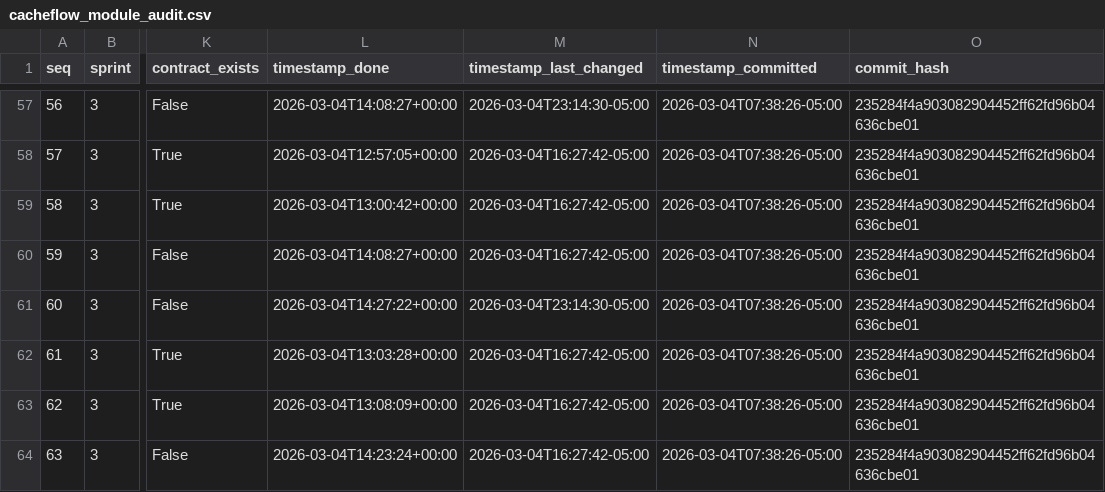
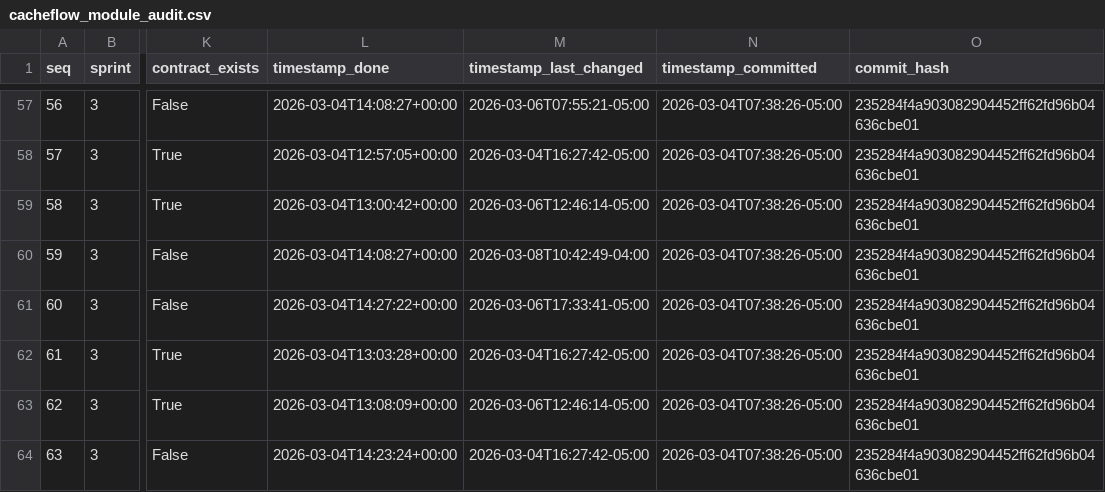
Before and after one commit to messagesgoel-blip/cacheflow, a CSV file: monitoring/cacheflow_module_audit.csv, drawn as a sheet; only a part is shown, gaps mark what is left out; the diff covers the shown part only; the diff names each change by its address in the sheet, - before the commit and + after, or states it on an @@ line.

```diff
--- a/monitoring/cacheflow_module_audit.csv
+++ b/monitoring/cacheflow_module_audit.csv
-M57 (timestamp_last_changed): 2026-03-04T23:14:30-05:00
+M57 (timestamp_last_changed): 2026-03-06T07:55:21-05:00
-M59 (timestamp_last_changed): 2026-03-04T16:27:42-05:00
+M59 (timestamp_last_changed): 2026-03-06T12:46:14-05:00
-M60 (timestamp_last_changed): 2026-03-04T16:27:42-05:00
+M60 (timestamp_last_changed): 2026-03-08T10:42:49-04:00
-M61 (timestamp_last_changed): 2026-03-04T23:14:30-05:00
+M61 (timestamp_last_changed): 2026-03-06T17:33:41-05:00
-M63 (timestamp_last_changed): 2026-03-04T16:27:42-05:00
+M63 (timestamp_last_changed): 2026-03-06T12:46:14-05:00
```
Also changed, not shown: 78 edited cells elsewhere in this file, 38 other files.
